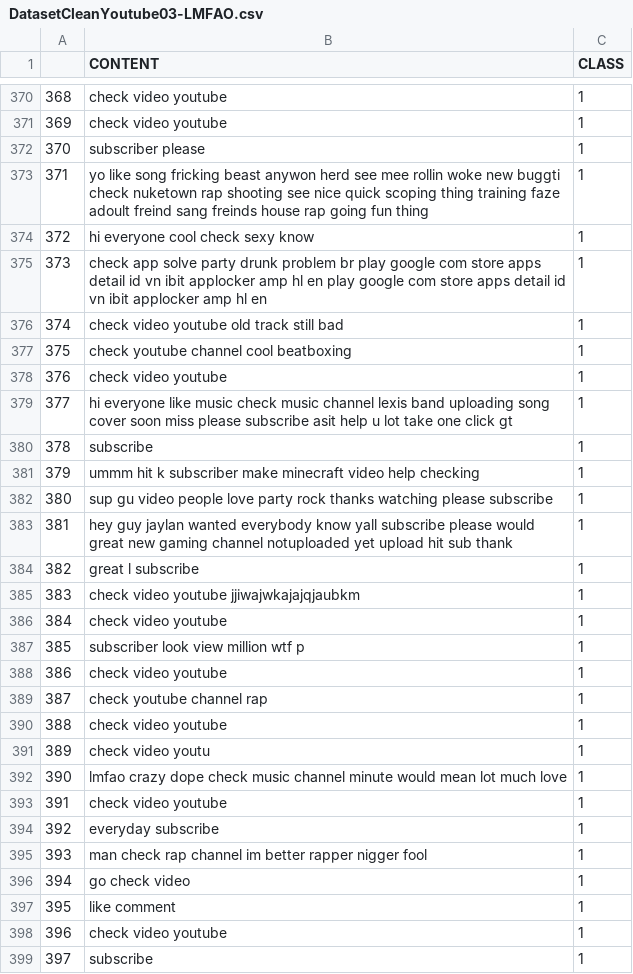
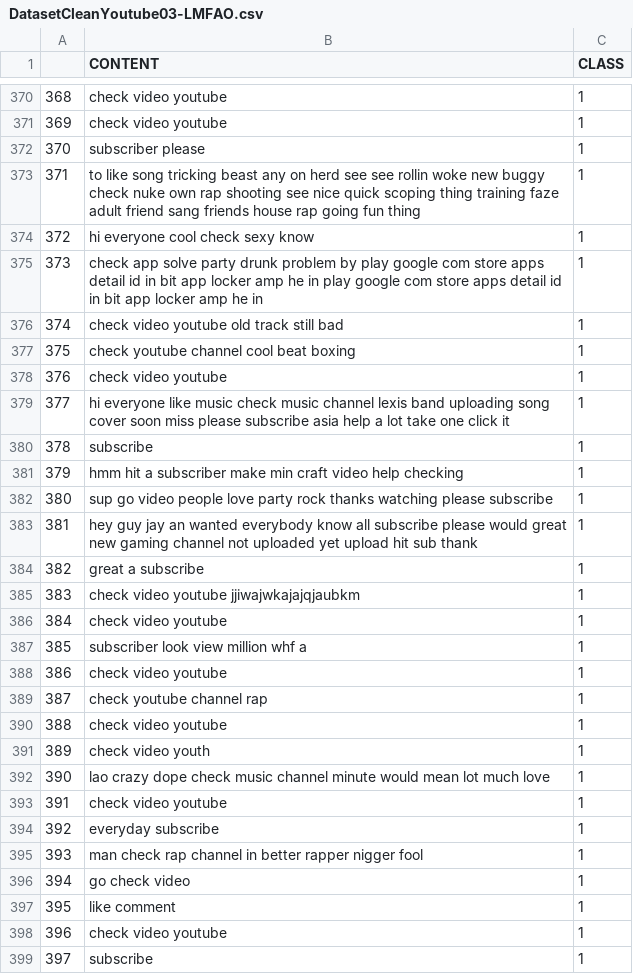
Before and after one commit to E-M-A-A/SpamDetectorDev, a CSV file: Dataset/DatasetCleanYoutube03-LMFAO.csv, drawn as a sheet; only a part is shown, gaps mark what is left out; the diff covers the shown part only.

```diff
--- a/Dataset/DatasetCleanYoutube03-LMFAO.csv
+++ b/Dataset/DatasetCleanYoutube03-LMFAO.csv
@@ -372,17 +372,17 @@
 370,subscriber please,1
-371,yo like song fricking beast anywon herd see mee rollin woke new buggti check nuketown rap shooting see nice quick scoping thing training faze adoult freind sang freinds house rap going fun thing,1
+371,to like song tricking beast any on herd see see rollin woke new buggy check nuke own rap shooting see nice quick scoping thing training faze adult friend sang friends house rap going fun thing,1
 372,hi everyone cool check sexy know,1
-373,check app solve party drunk problem br play google com store apps detail id vn ibit applocker amp hl en play google com store apps detail id vn ibit applocker amp hl en,1
+373,check app solve party drunk problem by play google com store apps detail id in bit app locker amp he in play google com store apps detail id in bit app locker amp he in,1
 374,check video youtube old track still bad,1
-375,check youtube channel cool beatboxing,1
+375,check youtube channel cool beat boxing,1
 376,check video youtube,1
-377,hi everyone like music check music channel lexis band uploading song cover soon miss please subscribe asit help u lot take one click gt,1
+377,hi everyone like music check music channel lexis band uploading song cover soon miss please subscribe asia help a lot take one click it,1
 378,subscribe,1
-379,ummm hit k subscriber make minecraft video help checking,1
-380,sup gu video people love party rock thanks watching please subscribe,1
-381,hey guy jaylan wanted everybody know yall subscribe please would great new gaming channel notuploaded yet upload hit sub thank,1
-382,great l subscribe,1
+379,hmm hit a subscriber make min craft video help checking,1
+380,sup go video people love party rock thanks watching please subscribe,1
+381,hey guy jay an wanted everybody know all subscribe please would great new gaming channel not uploaded yet upload hit sub thank,1
+382,great a subscribe,1
 383,check video youtube jjiwajwkajajqjaubkm,1
 384,check video youtube,1
-385,subscriber look view million wtf p,1
+385,subscriber look view million whf a,1
 386,check video youtube,1
@@ -390,7 +390,7 @@
 388,check video youtube,1
-389,check video youtu,1
-390,lmfao crazy dope check music channel minute would mean lot much love,1
+389,check video youth,1
+390,lao crazy dope check music channel minute would mean lot much love,1
 391,check video youtube,1
 392,everyday subscribe,1
-393,man check rap channel im better rapper nigger fool,1
+393,man check rap channel in better rapper nigger fool,1
 394,go check video,1
```
Also changed, not shown: 151 edited cells elsewhere in this file, Dataset/DatasetCleanYoutube01-Psy.csv, Dataset/DatasetCleanYoutube02-KatyPerry.csv, 2 other files.
